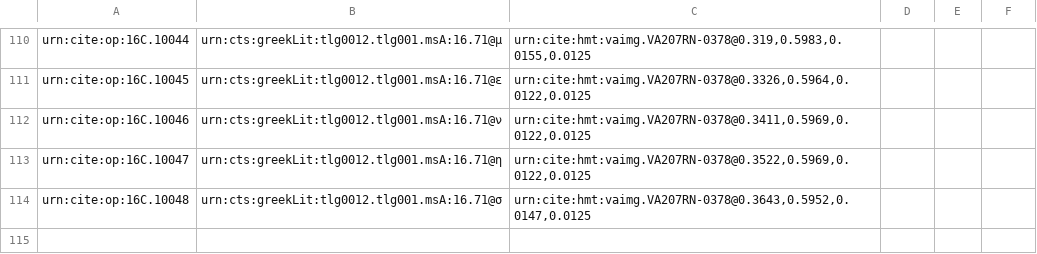
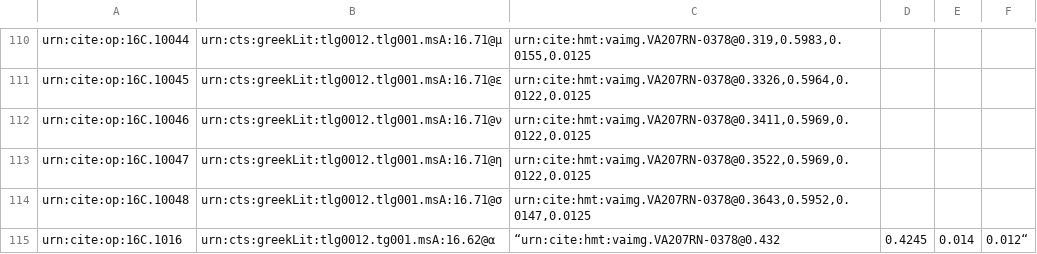
Before and after one commit to hmteditors/furman, a CSV file: TeamC/collections/paleography.csv, drawn as a sheet; only a part is shown, gaps mark what is left out.

Commit message:
Update paleography.csv

```diff
--- a/TeamC/collections/paleography.csv
+++ b/TeamC/collections/paleography.csv
@@ -114 +114,2 @@ urn:cite:op:16C.10047,urn:cts:greekLit:tlg0012.tlg001.msA:16.71@η," urn:cite:hm
 urn:cite:op:16C.10048,urn:cts:greekLit:tlg0012.tlg001.msA:16.71@σ," urn:cite:hmt:vaimg.VA207RN-0378@0.3643,0.5952,0.0147,0.0125",
+urn:cite:op:16C.1016,urn:cts:greekLit:tlg0012.tg001.msA:16.62@α, “urn:cite:hmt:vaimg.VA207RN-0378@0.432,0.4245,0.014,0.012“,
```
